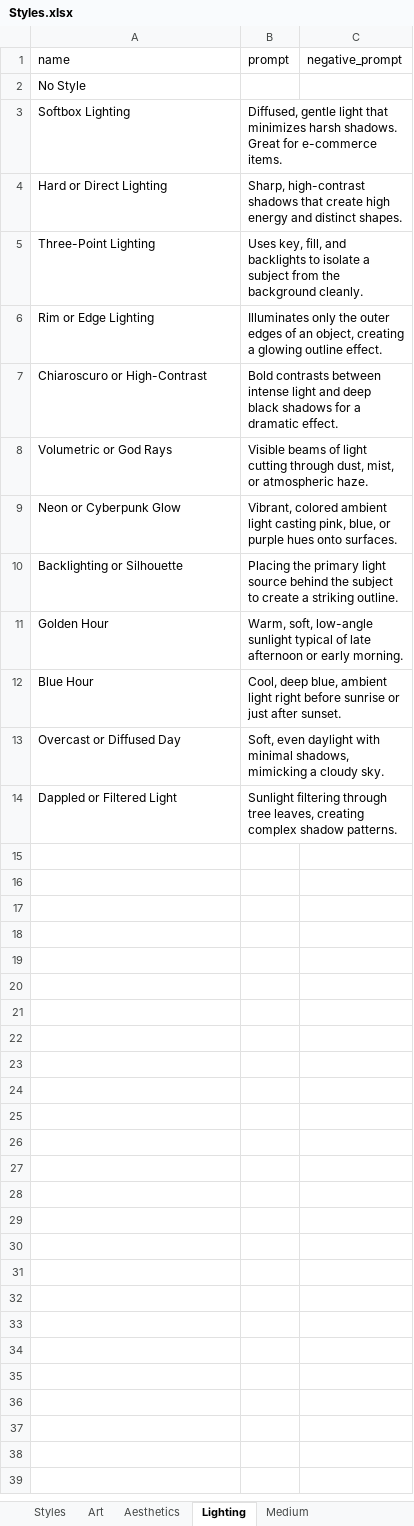
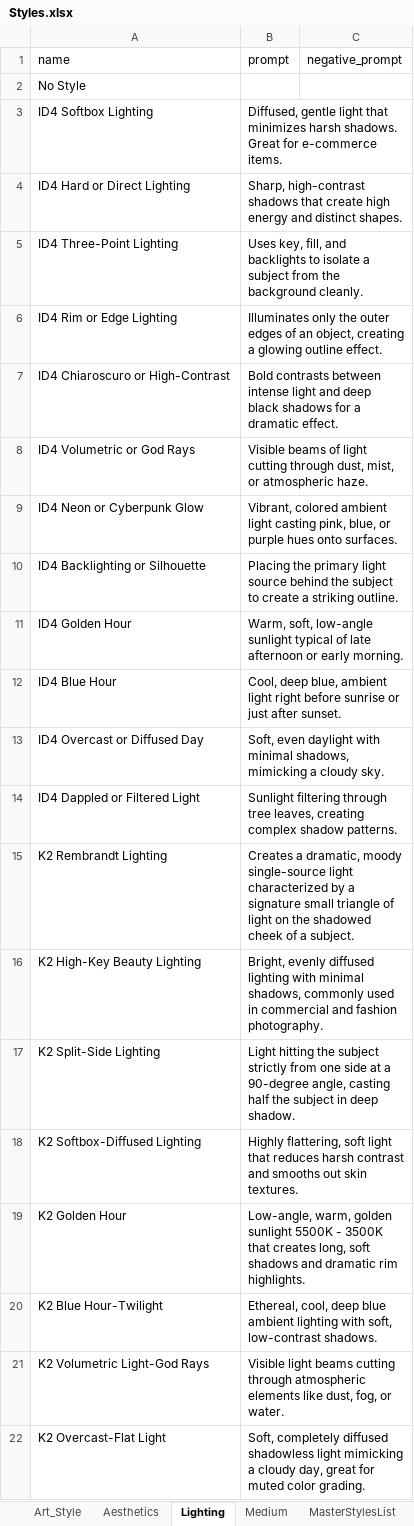
Before and after one commit to SencneS/ComfyUI-ExcelStylesLoader, an Excel workbook: Styles.xlsx, sheet Lighting, drawn as a sheet; values as stored, in another font and other column widths than the file's, no borders; charts and pictures not drawn; the diff names each change by its address in the sheet, - before the commit and + after, or states it on an @@ line.

```diff
--- a/Styles.xlsx (sheet Lighting)
+++ b/Styles.xlsx (sheet Lighting)
-sheet tab: Styles
+sheet tab: Art_Style
-sheet tab: Art
+sheet tab: MasterStylesList
-A3 (name): Softbox Lighting
+A3 (name): ID4 Softbox Lighting
-A4 (name): Hard or Direct Lighting
+A4 (name): ID4 Hard or Direct Lighting
-A5 (name): Three-Point Lighting
+A5 (name): ID4 Three-Point Lighting
-A6 (name): Rim or Edge Lighting
+A6 (name): ID4 Rim or Edge Lighting
-A7 (name): Chiaroscuro or High-Contrast
+A7 (name): ID4 Chiaroscuro or High-Contrast
-A8 (name): Volumetric or God Rays
+A8 (name): ID4 Volumetric or God Rays
-A9 (name): Neon or Cyberpunk Glow
+A9 (name): ID4 Neon or Cyberpunk Glow
-A10 (name): Backlighting or Silhouette
+A10 (name): ID4 Backlighting or Silhouette
-A11 (name): Golden Hour
+A11 (name): ID4 Golden Hour
-A12 (name): Blue Hour
+A12 (name): ID4 Blue Hour
-A13 (name): Overcast or Diffused Day
+A13 (name): ID4 Overcast or Diffused Day
-A14 (name): Dappled or Filtered Light
+A14 (name): ID4 Dappled or Filtered Light
+row 15: K2 Rembrandt Lighting | Creates a dramatic, moody single-source light characterized by a signature small triangle of light on the shadowed cheek of a subject.
+row 16: K2 High-Key Beauty Lighting | Bright, evenly diffused lighting with minimal shadows, commonly used in commercial and fashion photography.
+row 17: K2 Split-Side Lighting | Light hitting the subject strictly from one side at a 90-degree angle, casting half the subject in deep shadow.
+row 18: K2 Softbox-Diffused Lighting | Highly flattering, soft light that reduces harsh contrast and smooths out skin textures.
+row 19: K2 Golden Hour | Low-angle, warm, golden sunlight 5500K - 3500K that creates long, soft shadows and dramatic rim highlights.
+row 20: K2 Blue Hour-Twilight | Ethereal, cool, deep blue ambient lighting with soft, low-contrast shadows.
+row 21: K2 Volumetric Light-God Rays | Visible light beams cutting through atmospheric elements like dust, fog, or water.
+row 22: K2 Overcast-Flat Light | Soft, completely diffused shadowless light mimicking a cloudy day, great for muted color grading.
```
Also changed, not shown: sheet Art_Style, sheet Aesthetics, sheet Medium, other sheet tabs, charts or pictures.
